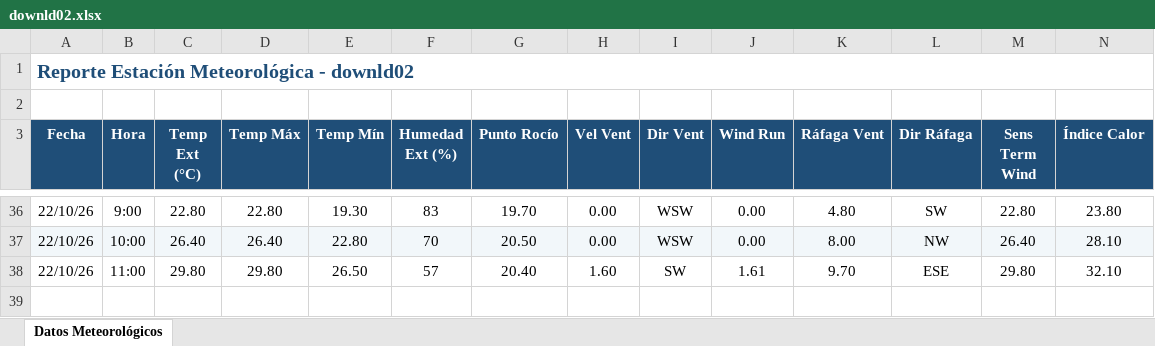
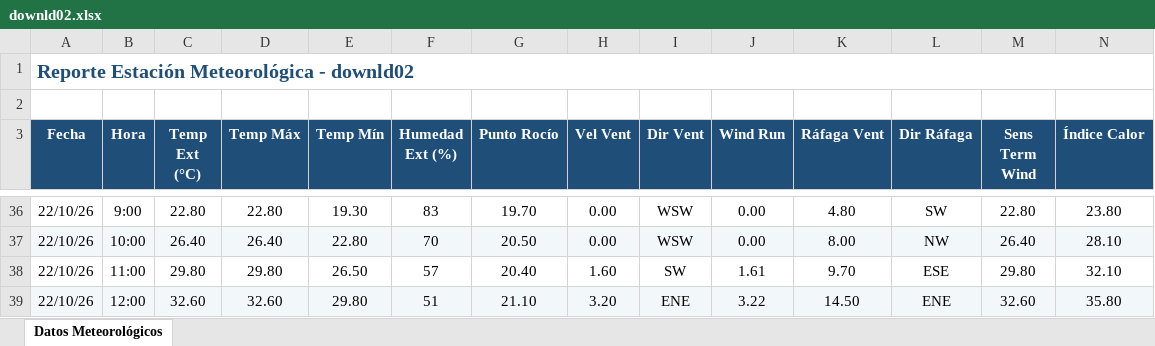
Before and after one commit to intasalta/ema_elgalpon, an Excel workbook: downld02.xlsx, sheet Datos Meteorológicos, drawn as a sheet; only a part is shown, gaps mark what is left out; values as stored, in another font and other column widths than the file's, no borders; rows hold the shown columns only; the diff names each change by its address in the sheet, - before the commit and + after, or states it on an @@ line.

```diff
--- a/downld02.xlsx (sheet Datos Meteorológicos)
+++ b/downld02.xlsx (sheet Datos Meteorológicos)
+row 39: 22/10/26 | 12:00 | 32.60 | 32.60 | 29.80 | 51 | 21.10 | 3.20 | ENE | 3.22 | 14.50 | ENE | 32.60 | 35.80
```
Also changed, not shown: downld08.xlsx, 2 other files.
